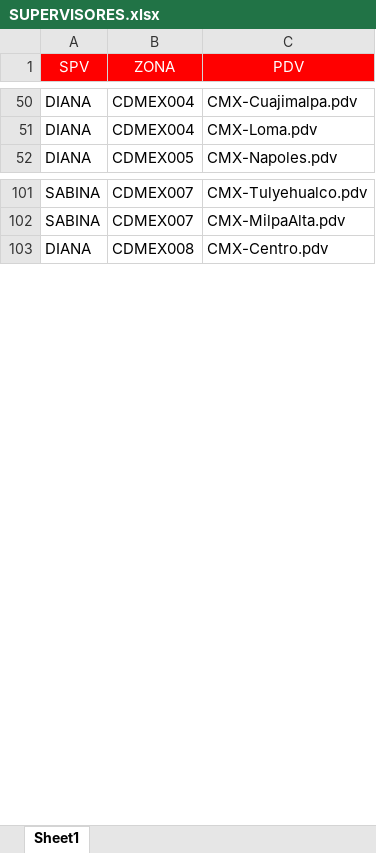
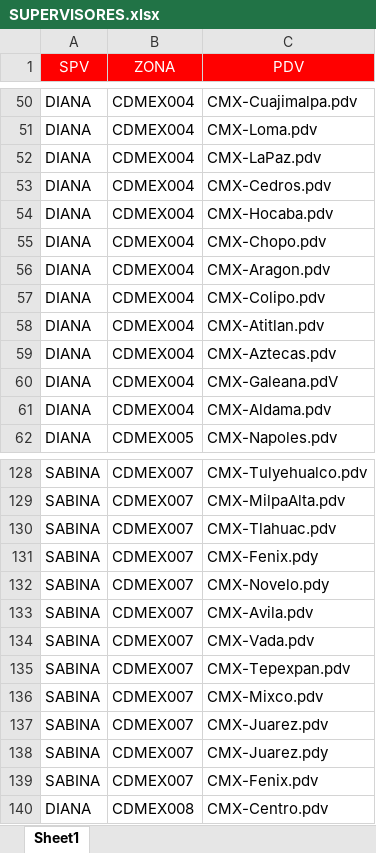
Before and after one commit to SebastianGR-FC/automated-reporting-portal, an Excel workbook: SUPERVISORES.xlsx, sheet Sheet1, drawn as a sheet; only a part is shown, gaps mark what is left out; values as stored, in another font and other column widths than the file's, no borders; conditional formats not drawn; the diff covers the shown part only; the diff names each change by its address in the sheet, - before the commit and + after, or states it on an @@ line.

```diff
--- a/SUPERVISORES.xlsx (sheet Sheet1)
+++ b/SUPERVISORES.xlsx (sheet Sheet1)
+row 52: DIANA | CDMEX004 | CMX-LaPaz.pdv
+row 53: DIANA | CDMEX004 | CMX-Cedros.pdv
+row 54: DIANA | CDMEX004 | CMX-Hocaba.pdv
+row 55: DIANA | CDMEX004 | CMX-Chopo.pdv
+row 56: DIANA | CDMEX004 | CMX-Aragon.pdv
+row 57: DIANA | CDMEX004 | CMX-Colipo.pdv
+row 58: DIANA | CDMEX004 | CMX-Atitlan.pdv
+row 59: DIANA | CDMEX004 | CMX-Aztecas.pdv
+row 60: DIANA | CDMEX004 | CMX-Galeana.pdV
+row 61: DIANA | CDMEX004 | CMX-Aldama.pdv
+row 130: SABINA | CDMEX007 | CMX-Tlahuac.pdv
+row 131: SABINA | CDMEX007 | CMX-Fenix.pdy
+row 132: SABINA | CDMEX007 | CMX-Novelo.pdy
+row 133: SABINA | CDMEX007 | CMX-Avila.pdv
+row 134: SABINA | CDMEX007 | CMX-Vada.pdv
+row 135: SABINA | CDMEX007 | CMX-Tepexpan.pdv
+row 136: SABINA | CDMEX007 | CMX-Mixco.pdv
+row 137: SABINA | CDMEX007 | CMX-Juarez.pdv
+row 138: SABINA | CDMEX007 | CMX-Juarez.pdy
+row 139: SABINA | CDMEX007 | CMX-Fenix.pdv
```
Also changed, not shown: 18 added rows elsewhere in this sheet, SUPERVISORES VISITAS.xlsx.
